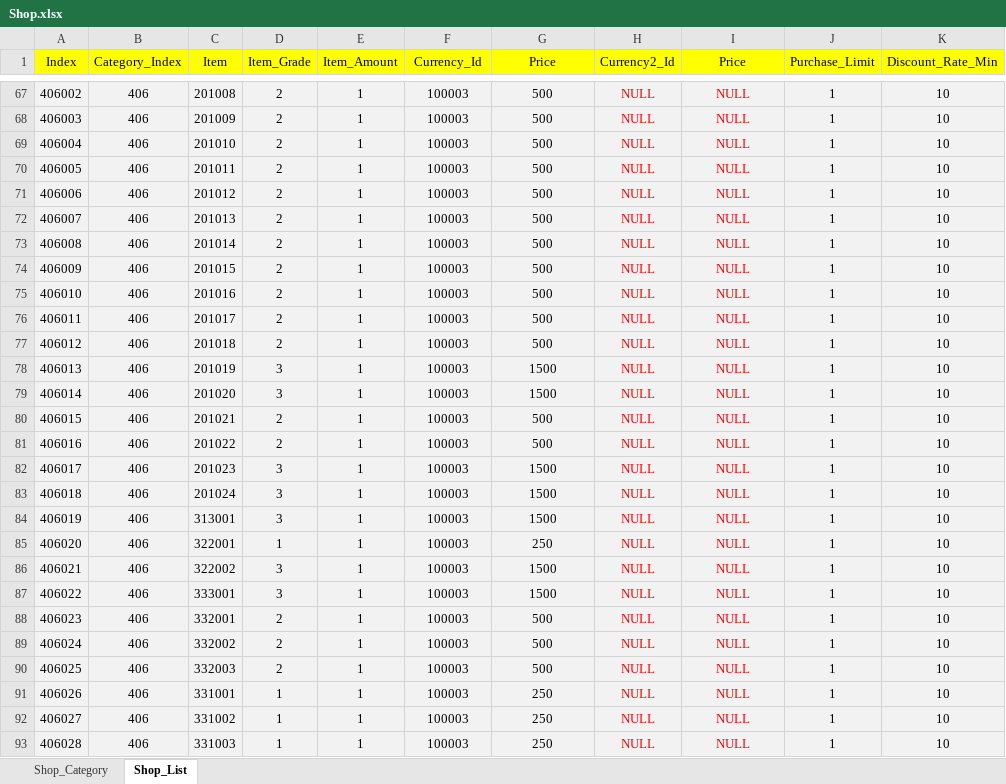
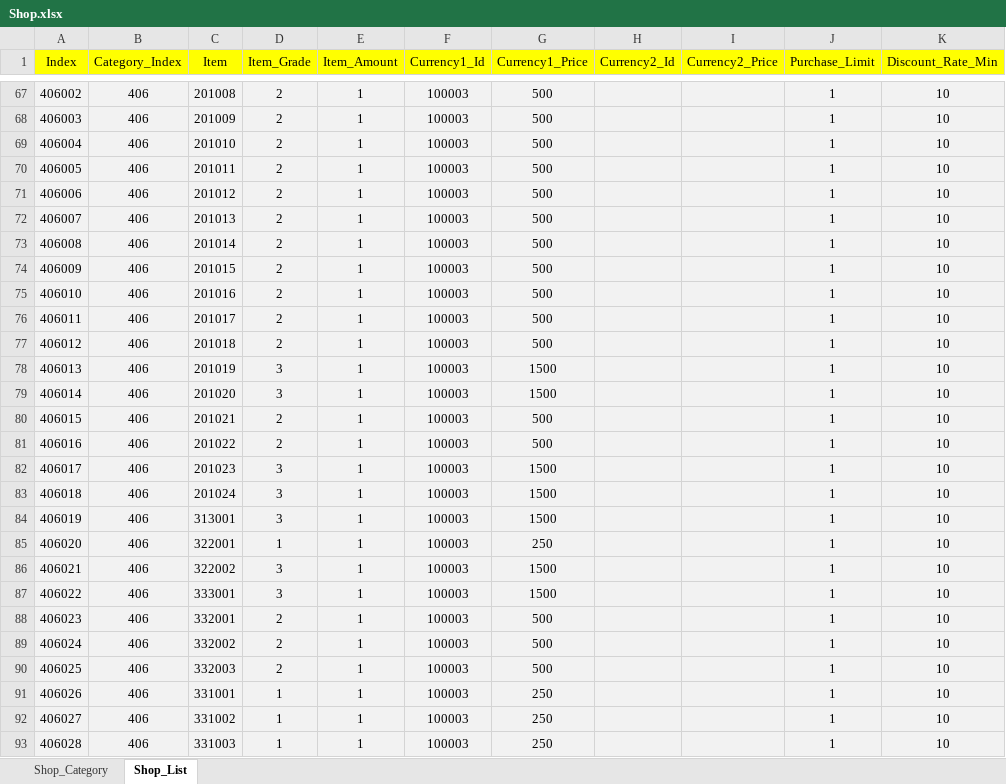
Before and after one commit to sadending82/FestivalTownProject, an Excel workbook: Server/Server/GameData/Shop.xlsx, sheet Shop_List, drawn as a sheet; only a part is shown, gaps mark what is left out; values as stored, in another font and other column widths than the file's, no borders; the diff covers the shown part only; the diff names each change by its address in the sheet, - before the commit and + after, or states it on an @@ line.

```diff
--- a/Server/Server/GameData/Shop.xlsx (sheet Shop_List)
+++ b/Server/Server/GameData/Shop.xlsx (sheet Shop_List)
-F1: Currency_Id
+F1: Currency1_Id
-G1: Price
+G1: Currency1_Price
-I1: Price
+I1: Currency2_Price
-H67:H93 (Currency2_Id): NULL
+H67:H93 (Currency2_Id): (empty)
-I67:I93 (Currency2_Price): NULL
+I67:I93 (Currency2_Price): (empty)
```
Also changed, not shown: 222 edited cells elsewhere in this sheet, formulas that keep their value, Client/Assets/11. GameData/Shop.xlsx, 11 other files.
